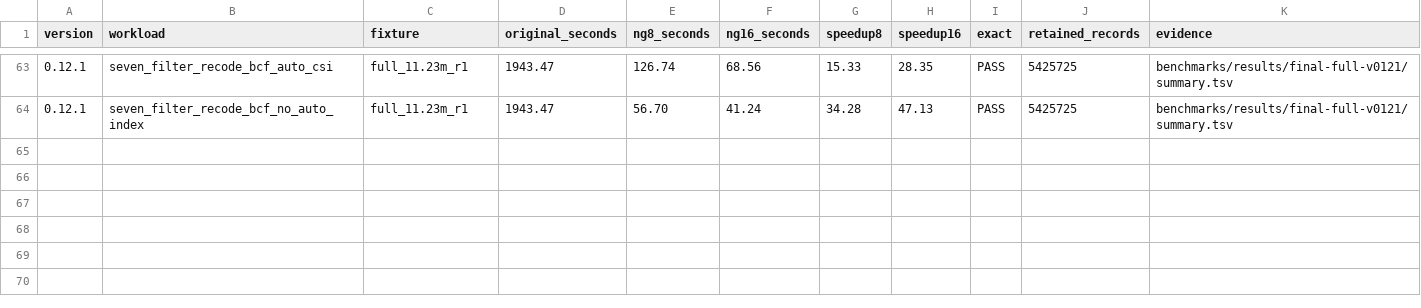
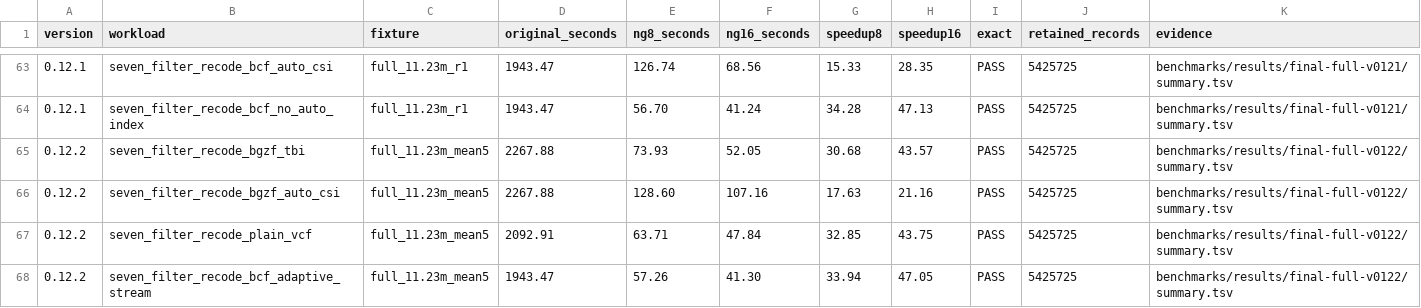
Before and after one commit to VensinMa/vcftools-ng, a TSV file: docs/versions/benchmarks.tsv, drawn as a sheet; only a part is shown, gaps mark what is left out; the diff names each change by its address in the sheet, - before the commit and + after, or states it on an @@ line.

Commit message:
release: record v0.12.2 adaptive indexing matrix

```diff
--- a/docs/versions/benchmarks.tsv
+++ b/docs/versions/benchmarks.tsv
+row 65: 0.12.2 | seven_filter_recode_bgzf_tbi | full_11.23m_mean5 | 2267.88 | 73.93 | 52.05 | 30.68 | 43.57 | PASS | 5425725 | benchmarks/results/final-full-v0122/summary.tsv
+row 66: 0.12.2 | seven_filter_recode_bgzf_auto_csi | full_11.23m_mean5 | 2267.88 | 128.60 | 107.16 | 17.63 | 21.16 | PASS | 5425725 | benchmarks/results/final-full-v0122/summary.tsv
+row 67: 0.12.2 | seven_filter_recode_plain_vcf | full_11.23m_mean5 | 2092.91 | 63.71 | 47.84 | 32.85 | 43.75 | PASS | 5425725 | benchmarks/results/final-full-v0122/summary.tsv
+row 68: 0.12.2 | seven_filter_recode_bcf_adaptive_stream | full_11.23m_mean5 | 1943.47 | 57.26 | 41.30 | 33.94 | 47.05 | PASS | 5425725 | benchmarks/results/final-full-v0122/summary.tsv
```
Also changed, not shown: 17 other files.
